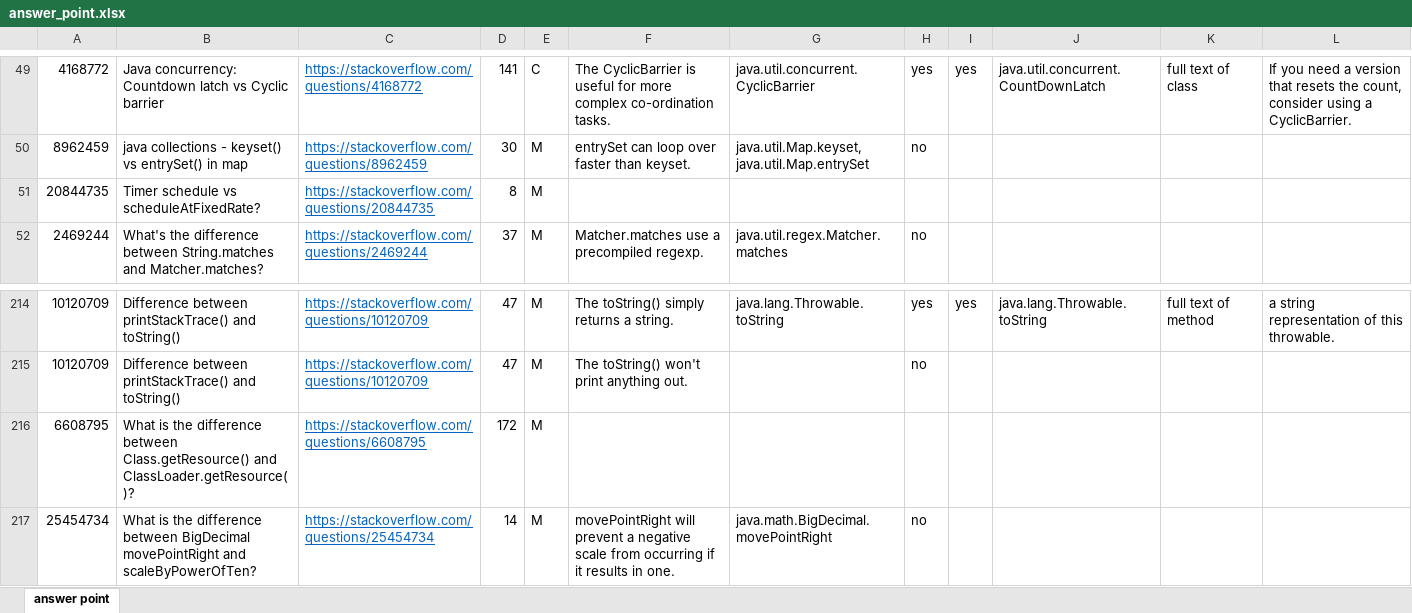
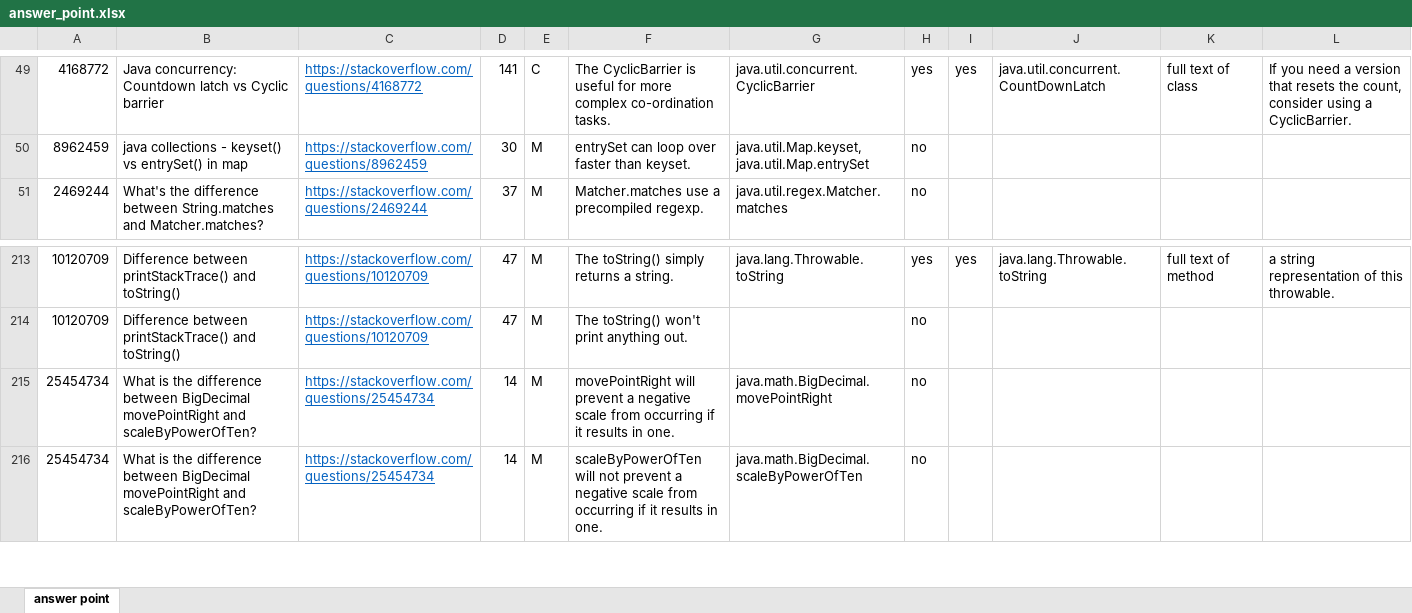
Before and after one commit to APIComparison2020/APIComparison2020.github.io, an Excel workbook: question_select/answer_point.xlsx, sheet answer point, drawn as a sheet; only a part is shown, gaps mark what is left out; the shorter side is filled out with more unchanged rows; values as stored, in another font and other column widths than the file's, no borders; the diff names each change by its address in the sheet, - before the commit and + after, or states it on an @@ line.

```diff
--- a/question_select/answer_point.xlsx (sheet answer point)
+++ b/question_select/answer_point.xlsx (sheet answer point)
-row 51: 20844735 | Timer schedule vs scheduleAtFixedRate? | https://stackoverflow.com/questions/20844735 | 8 | M
-row 216: 6608795 | What is the difference between Class.getResource() and ClassLoader.getResource()? | https://stackoverflow.com/questions/6608795 | 172 | M
```
Also changed, not shown: 2 other files.
